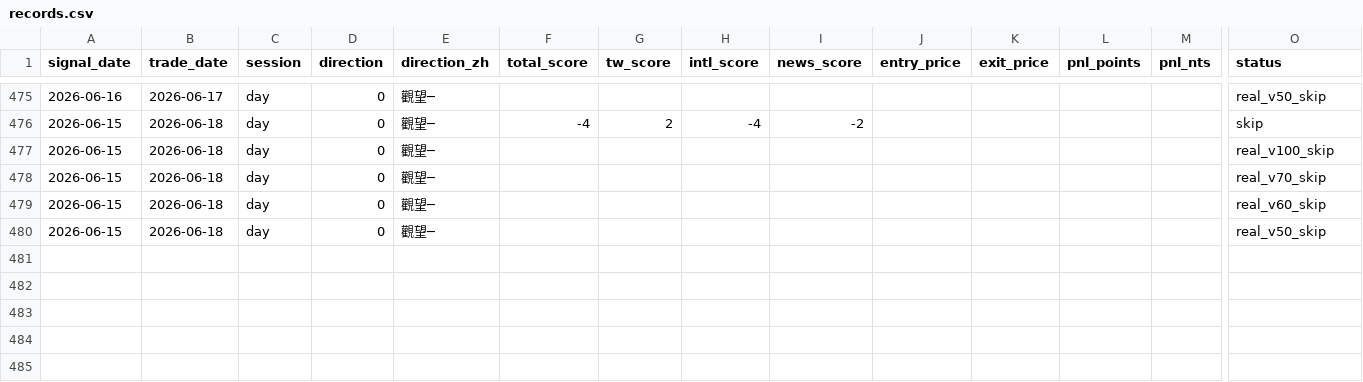
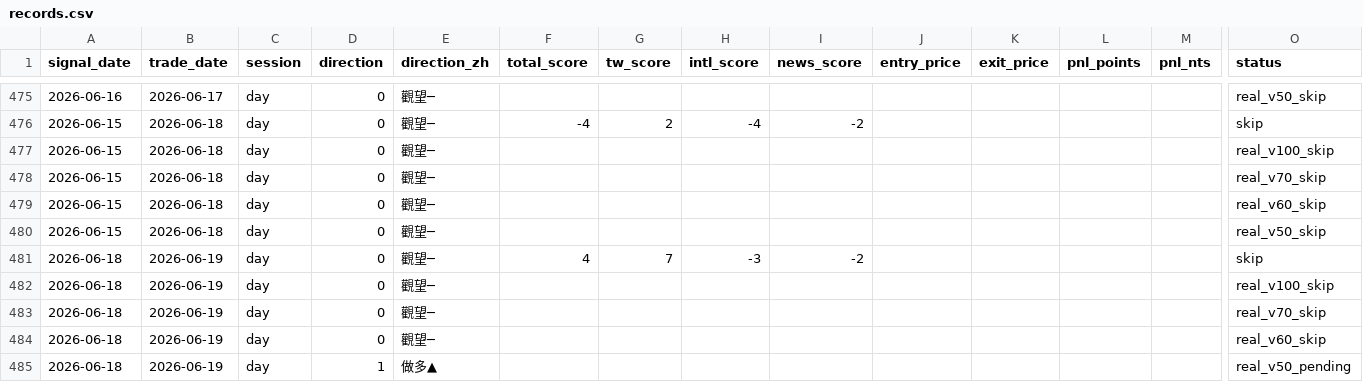
Before and after one commit to cyw0857-rgb/gyben.github.io, a CSV file: data/records.csv, drawn as a sheet; only a part is shown, gaps mark what is left out; rows hold the shown columns only; the diff names each change by its address in the sheet, - before the commit and + after, or states it on an @@ line.

```diff
--- a/data/records.csv
+++ b/data/records.csv
+row 481: 2026-06-18 | 2026-06-19 | day | 0 | 觀望─ | 4 | 7 | -3 | -2 |  |  |  |  | skip
+row 482: 2026-06-18 | 2026-06-19 | day | 0 | 觀望─ |  |  |  |  |  |  |  |  | real_v100_skip
+row 483: 2026-06-18 | 2026-06-19 | day | 0 | 觀望─ |  |  |  |  |  |  |  |  | real_v70_skip
+row 484: 2026-06-18 | 2026-06-19 | day | 0 | 觀望─ |  |  |  |  |  |  |  |  | real_v60_skip
+row 485: 2026-06-18 | 2026-06-19 | day | 1 | 做多▲ |  |  |  |  |  |  |  |  | real_v50_pending
```
Also changed, not shown: 7 other files.
